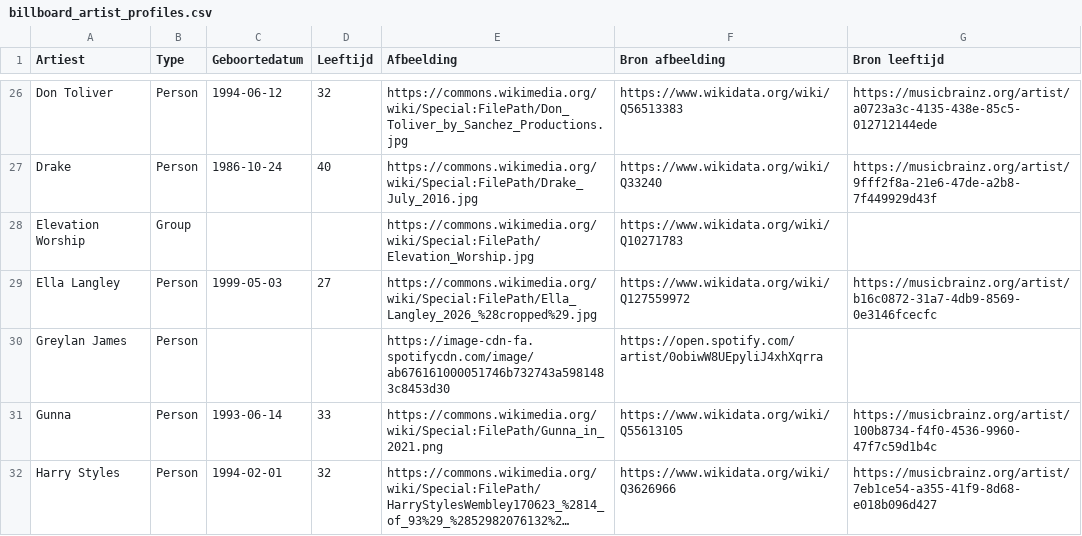
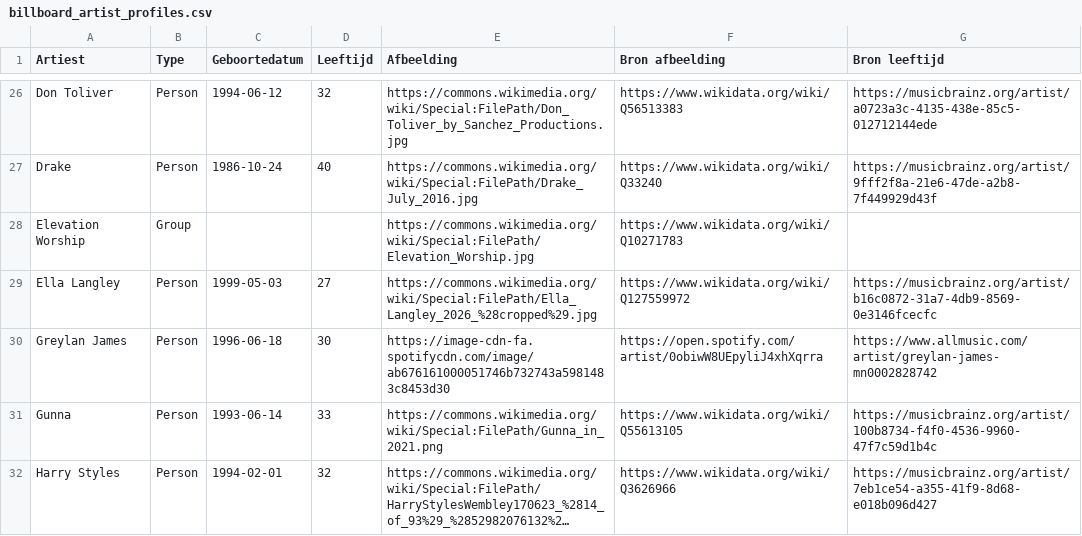
Before and after one commit to seppegoossens99-eng/billboard-hot-100-reversed, a CSV file: billboard_artist_profiles.csv, drawn as a sheet; only a part is shown, gaps mark what is left out; long unchanged cells end in …; the diff covers the shown part only.

```diff
--- a/billboard_artist_profiles.csv
+++ b/billboard_artist_profiles.csv
@@ -29,3 +29,3 @@ Elevation Worship,Group,,,https://commons.wikimedia.org/wiki/Special:FilePath/El
 Ella Langley,Person,1999-05-03,27,https://commons.wikimedia.org/wiki/Special:FilePath/Ella_Langley_2026_%28cropped%29.jpg,https://www.wikidata.org/wiki/Q127559972,https://musicbrainz.org/artist/b16c0872-31a7-4db9-8569-0e3146fcecfc
-Greylan James,Person,,,https://image-cdn-fa.spotifycdn.com/image/ab676161000051746b732743a5981483c8453d30,https://open.spotify.com/artist/0obiwW8UEpyliJ4xhXqrra,
+Greylan James,Person,1996-06-18,30,https://image-cdn-fa.spotifycdn.com/image/ab676161000051746b732743a5981483c8453d30,https://open.spotify.com/artist/0obiwW8UEpyliJ4xhXqrra,https://www.allmusic.com/artist/greylan-james-mn0002828742
 Gunna,Person,1993-06-14,33,https://commons.wikimedia.org/wiki/Special:FilePath/Gunna_in_2021.png,https://www.wikidata.org/wiki/Q55613105,https://musicbrainz.org/artist/100b8734-f4f0-4536-9960-47f7c59d1b4c
```
Also changed, not shown: 8 edited cells elsewhere in this file, 3 other files.
